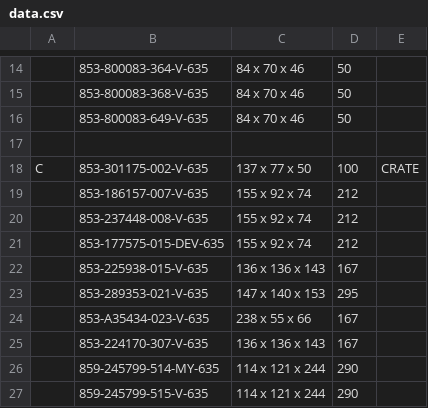
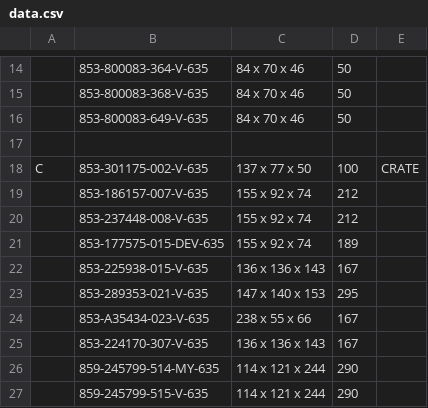
Before and after one commit to Zack9725/Shipping, a CSV file: data.csv, drawn as a sheet; only a part is shown, gaps mark what is left out.

Commit message:
Auto-update PN data 2026-08-14T11:21:34.429Z

```diff
--- a/data.csv
+++ b/data.csv
@@ -20,3 +20,3 @@ C,853-301175-002-V-635,137 x 77 x 50 ,100,CRATE
 ,853-237448-008-V-635,155 x 92 x 74 ,212,
-,853-177575-015-DEV-635,155 x 92 x 74 ,212,
+,853-177575-015-DEV-635,155 x 92 x 74 ,189,
 ,853-225938-015-V-635,136 x 136 x 143 ,167,
```
